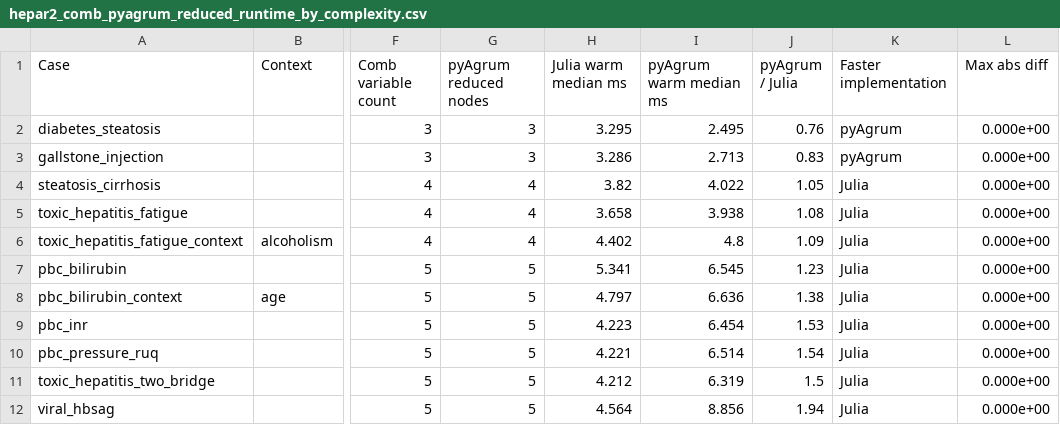
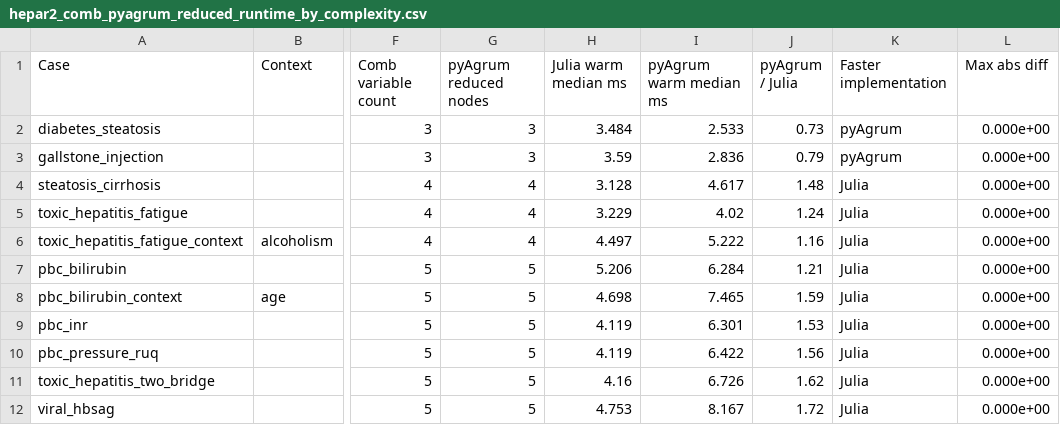
Before and after one commit to GrayratA/idcf-string-diagram-toolkit, a CSV file: comparisons/runtime/hepar2_comb_pyagrum_reduced_runtime_by_complexity.csv, drawn as a sheet; only a part is shown, gaps mark what is left out; the diff covers the shown part only; the diff names each change by its address in the sheet, - before the commit and + after, or states it on an @@ line.

```diff
--- a/comparisons/runtime/hepar2_comb_pyagrum_reduced_runtime_by_complexity.csv
+++ b/comparisons/runtime/hepar2_comb_pyagrum_reduced_runtime_by_complexity.csv
-H2 (Julia warm median ms): 3.295
+H2 (Julia warm median ms): 3.484
-I2 (pyAgrum warm median ms): 2.495
+I2 (pyAgrum warm median ms): 2.533
-J2 (pyAgrum / Julia): 0.76
+J2 (pyAgrum / Julia): 0.73
-H3 (Julia warm median ms): 3.286
+H3 (Julia warm median ms): 3.59
-I3 (pyAgrum warm median ms): 2.713
+I3 (pyAgrum warm median ms): 2.836
-J3 (pyAgrum / Julia): 0.83
+J3 (pyAgrum / Julia): 0.79
-H4 (Julia warm median ms): 3.82
+H4 (Julia warm median ms): 3.128
-I4 (pyAgrum warm median ms): 4.022
+I4 (pyAgrum warm median ms): 4.617
-J4 (pyAgrum / Julia): 1.05
+J4 (pyAgrum / Julia): 1.48
-H5 (Julia warm median ms): 3.658
+H5 (Julia warm median ms): 3.229
-I5 (pyAgrum warm median ms): 3.938
+I5 (pyAgrum warm median ms): 4.02
-J5 (pyAgrum / Julia): 1.08
+J5 (pyAgrum / Julia): 1.24
-H6 (Julia warm median ms): 4.402
+H6 (Julia warm median ms): 4.497
-I6 (pyAgrum warm median ms): 4.8
+I6 (pyAgrum warm median ms): 5.222
-J6 (pyAgrum / Julia): 1.09
+J6 (pyAgrum / Julia): 1.16
-H7 (Julia warm median ms): 5.341
+H7 (Julia warm median ms): 5.206
-I7 (pyAgrum warm median ms): 6.545
+I7 (pyAgrum warm median ms): 6.284
-J7 (pyAgrum / Julia): 1.23
+J7 (pyAgrum / Julia): 1.21
-H8 (Julia warm median ms): 4.797
+H8 (Julia warm median ms): 4.698
-I8 (pyAgrum warm median ms): 6.636
+I8 (pyAgrum warm median ms): 7.465
-J8 (pyAgrum / Julia): 1.38
+J8 (pyAgrum / Julia): 1.59
-H9 (Julia warm median ms): 4.223
+H9 (Julia warm median ms): 4.119
-I9 (pyAgrum warm median ms): 6.454
+I9 (pyAgrum warm median ms): 6.301
-H10 (Julia warm median ms): 4.221
+H10 (Julia warm median ms): 4.119
-I10 (pyAgrum warm median ms): 6.514
+I10 (pyAgrum warm median ms): 6.422
-J10 (pyAgrum / Julia): 1.54
+J10 (pyAgrum / Julia): 1.56
-H11 (Julia warm median ms): 4.212
+H11 (Julia warm median ms): 4.16
-I11 (pyAgrum warm median ms): 6.319
+I11 (pyAgrum warm median ms): 6.726
-J11 (pyAgrum / Julia): 1.5
+J11 (pyAgrum / Julia): 1.62
-H12 (Julia warm median ms): 4.564
+H12 (Julia warm median ms): 4.753
-I12 (pyAgrum warm median ms): 8.856
+I12 (pyAgrum warm median ms): 8.167
-J12 (pyAgrum / Julia): 1.94
+J12 (pyAgrum / Julia): 1.72
```
Also changed, not shown: 24 edited cells elsewhere in this file, 13 other files.
